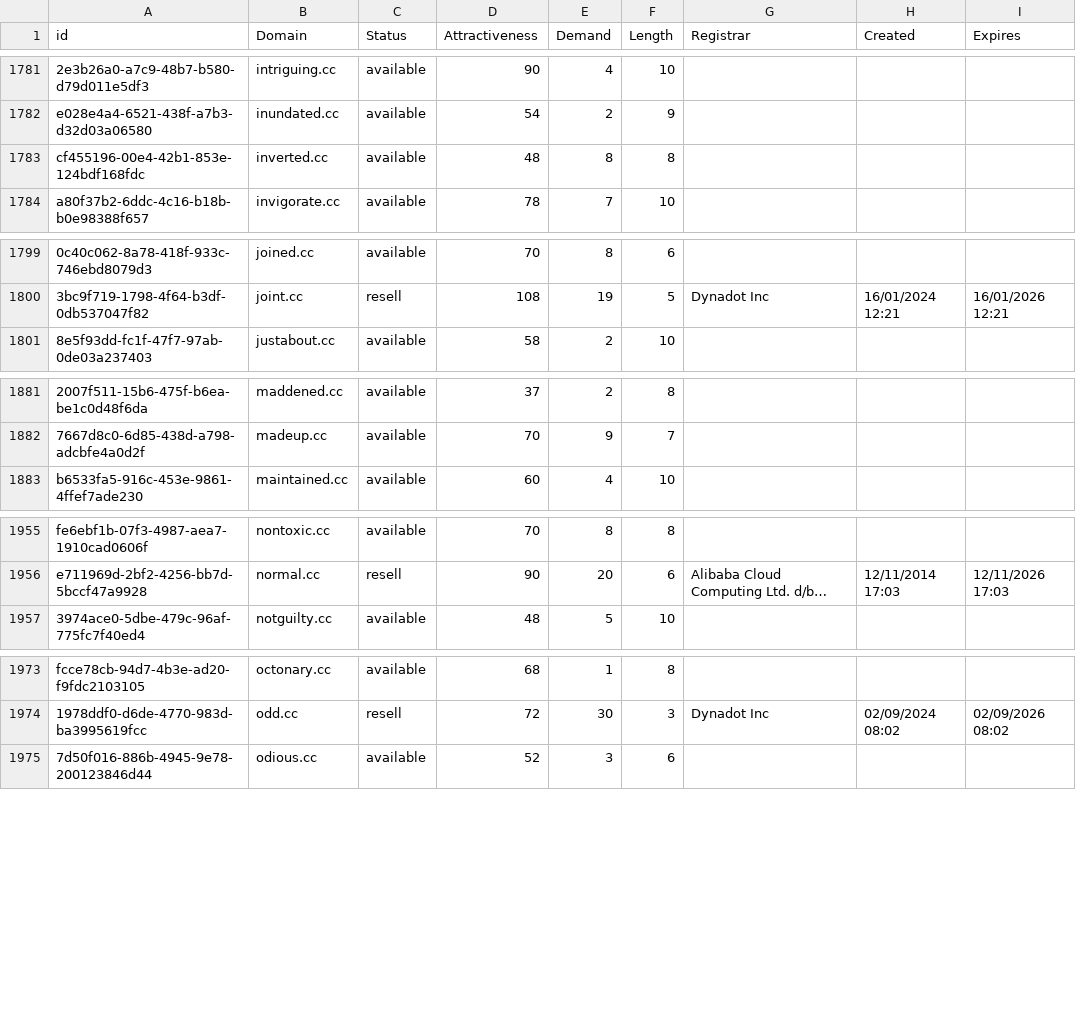
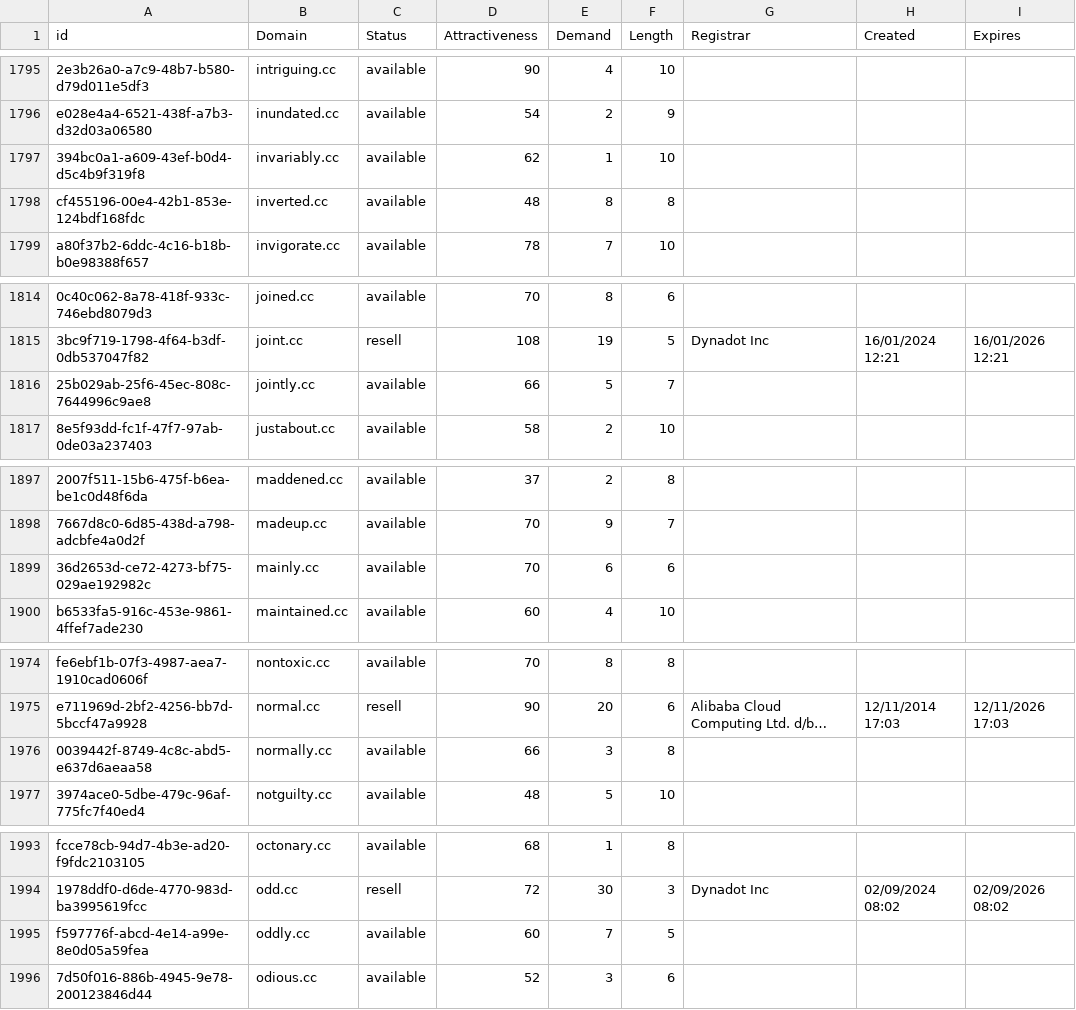
Before and after one commit to UniqueDomains/cc-oneword-domains, a CSV file: cc.csv, drawn as a sheet; only a part is shown, gaps mark what is left out; long unchanged cells end in …; the diff covers the shown part only; the diff names each change by its address in the sheet, - before the commit and + after, or states it on an @@ line.

```diff
--- a/cc.csv
+++ b/cc.csv
+row 1797: 394bc0a1-a609-43ef-b0d4-d5c4b9f319f8 | invariably.cc | available | 62 | 1 | 10
+row 1816: 25b029ab-25f6-45ec-808c-7644996c9ae8 | jointly.cc | available | 66 | 5 | 7
+row 1899: 36d2653d-ce72-4273-bf75-029ae192982c | mainly.cc | available | 70 | 6 | 6
+row 1976: 0039442f-8749-4c8c-abd5-e637d6aeaa58 | normally.cc | available | 66 | 3 | 8
+row 1995: f597776f-abcd-4e14-a99e-8e0d05a59fea | oddly.cc | available | 60 | 7 | 5
```
Also changed, not shown: 21 added rows elsewhere in this file, 2 other files.
